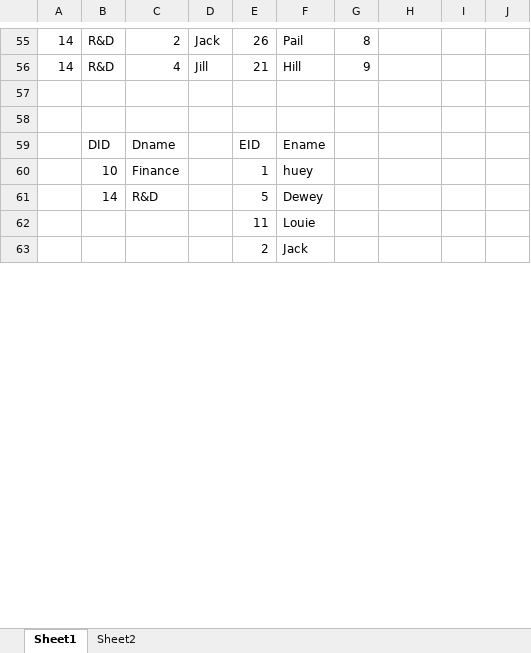
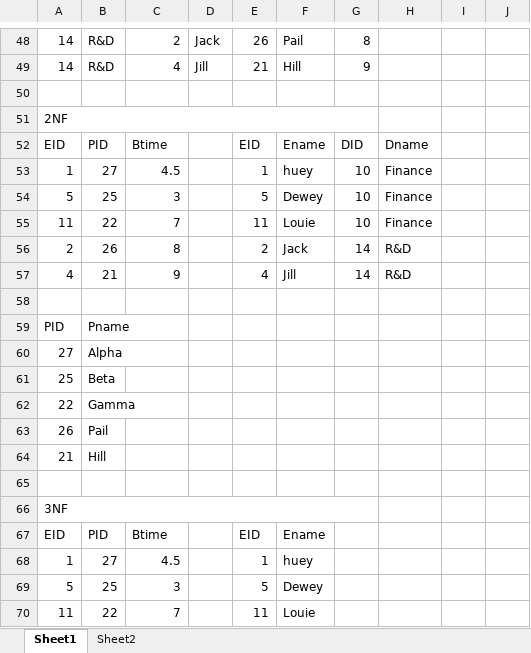
Before and after one commit to chandnitomar/Internship_ad_2022, an Excel workbook: Assignment1.xlsx, sheet Sheet1, drawn as a sheet; only a part is shown, gaps mark what is left out; values as stored, in another font and other column widths than the file's, no cell formats; charts and pictures not drawn; removed rows and columns are numbered as before the commit, all else as after; the diff covers the shown part only; the diff names each change by its address in the sheet, - before the commit and + after, or states it on an @@ line.

Commit message:
Updated Assignment1

```diff
--- a/Assignment1.xlsx (sheet Sheet1)
+++ b/Assignment1.xlsx (sheet Sheet1)
+row 51: 2NF
+row 52: EID | PID | Btime |  | EID | Ename | DID | Dname
+row 53: 1 | 27 | 4.5 |  | 1 | huey | 10 | Finance
+row 54: 5 | 25 | 3 |  | 5 | Dewey | 10 | Finance
+row 55: 11 | 22 | 7 |  | 11 | Louie | 10 | Finance
+row 56: 2 | 26 | 8 |  | 2 | Jack | 14 | R&D
+row 57: 4 | 21 | 9 |  | 4 | Jill | 14 | R&D
-row 59:  | DID | Dname |  | EID | Ename
-row 60:  | 10 | Finance |  | 1 | huey
-row 61:  | 14 | R&D |  | 5 | Dewey
-row 62:  |  |  |  | 11 | Louie
+row 59: PID | Pname
+row 60: 27 | Alpha
+row 61: 25 | Beta
+row 62: 22 | Gamma
+row 63: 26 | Pail
+row 64: 21 | Hill
-row 65:  |  |  |  | 2 | Jack
+row 65: (empty)
+row 66: 3NF
+row 67: EID | PID | Btime |  | EID | Ename
+row 68: 1 | 27 | 4.5 |  | 1 | huey
+row 69: 5 | 25 | 3 |  | 5 | Dewey
+row 70: 11 | 22 | 7 |  | 11 | Louie
```
Also changed, not shown: 34 added rows, 33 removed rows, 12 edited cells and merged cells elsewhere in this sheet, cell formats.
